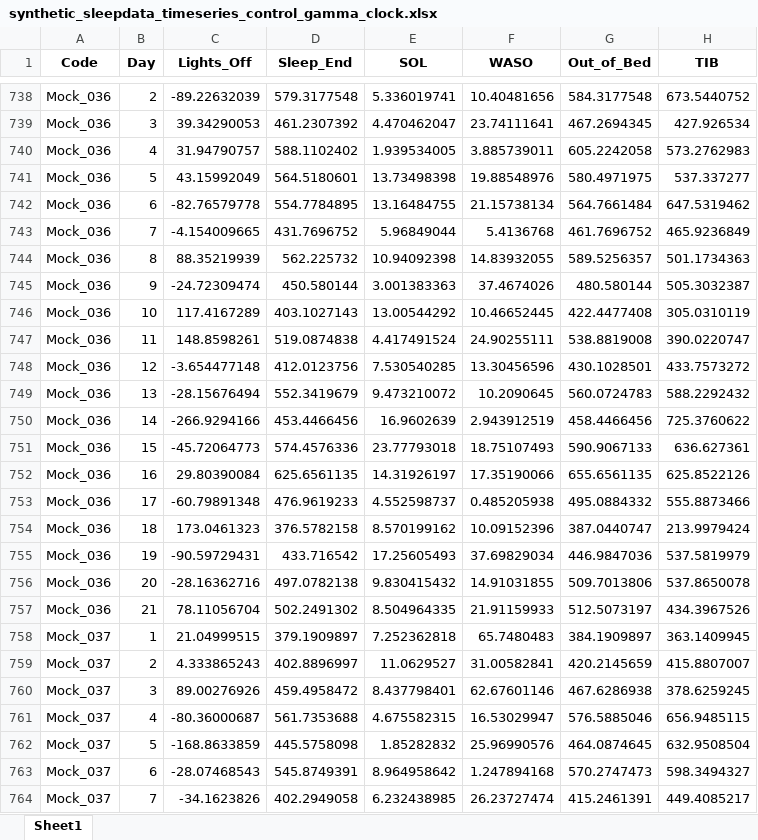
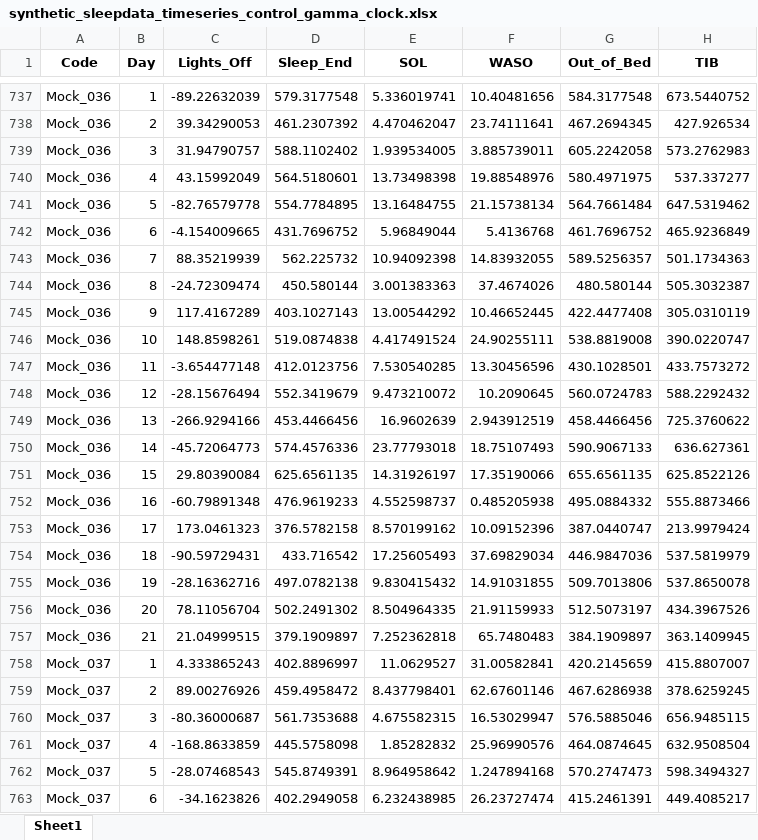
Before and after one commit to irisv440/synthetic_sleepdata_generator, an Excel workbook: output/synthetic_sleepdata_timeseries_control_gamma_clock.xlsx, sheet Sheet1, drawn as a sheet; only a part is shown, gaps mark what is left out; values as stored, in another font and other column widths than the file's, no borders; addresses are those after the commit; the diff covers the shown part only; the diff names each change by its address in the sheet, - before the commit and + after, or states it on an @@ line.

```diff
--- a/output/synthetic_sleepdata_timeseries_control_gamma_clock.xlsx (sheet Sheet1)
+++ b/output/synthetic_sleepdata_timeseries_control_gamma_clock.xlsx (sheet Sheet1)
-B737 (Day): 2
+B737 (Day): 1
-B738 (Day): 3
+B738 (Day): 2
-B739 (Day): 4
+B739 (Day): 3
-B740 (Day): 5
+B740 (Day): 4
-B741 (Day): 6
+B741 (Day): 5
-B742 (Day): 7
+B742 (Day): 6
-B743 (Day): 8
+B743 (Day): 7
-B744 (Day): 9
+B744 (Day): 8
-B745 (Day): 10
+B745 (Day): 9
-B746 (Day): 11
+B746 (Day): 10
-B747 (Day): 12
+B747 (Day): 11
-B748 (Day): 13
+B748 (Day): 12
-B749 (Day): 14
+B749 (Day): 13
-B750 (Day): 15
+B750 (Day): 14
-B751 (Day): 16
+B751 (Day): 15
-B752 (Day): 17
+B752 (Day): 16
-B753 (Day): 18
+B753 (Day): 17
-B754 (Day): 19
+B754 (Day): 18
-B755 (Day): 20
+B755 (Day): 19
-B756 (Day): 21
+B756 (Day): 20
-A757 (Code): Mock_037
+A757 (Code): Mock_036
-B757 (Day): 1
+B757 (Day): 21
-B758 (Day): 2
+B758 (Day): 1
-B759 (Day): 3
+B759 (Day): 2
-B760 (Day): 4
+B760 (Day): 3
-B761 (Day): 5
+B761 (Day): 4
-B762 (Day): 6
+B762 (Day): 5
-B763 (Day): 7
+B763 (Day): 6
```
Also changed, not shown: 4 added rows, 4 removed rows and 1554 edited cells elsewhere in this sheet, output/synthetic_sleepdata_timeseries_control_augmented_jsonblock_only.xlsx, output/synthetic_sleepdata_timeseries_insomnia_gamma_clock.xlsx, 8 other files.
